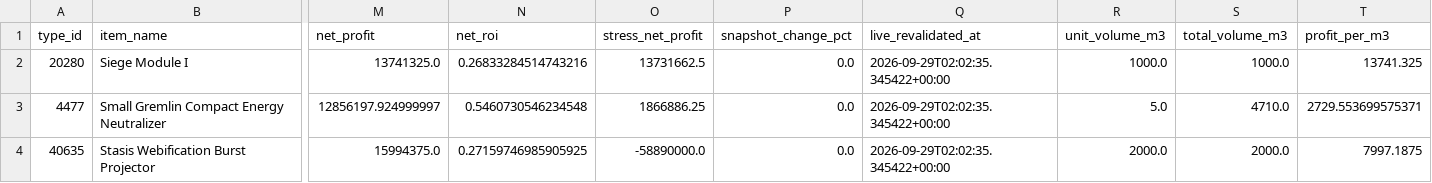
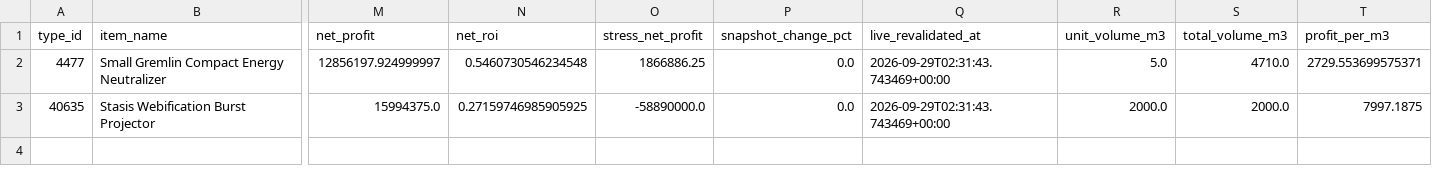
Before and after one commit to samson8964/chatgpt-eve, a CSV file: results/latest/four_h_to_jita_buy.csv, drawn as a sheet; only a part is shown, gaps mark what is left out; removed rows and columns are numbered as before the commit, all else as after; rows hold the shown columns only; the diff names each change by its address in the sheet, - before the commit and + after, or states it on an @@ line.

```diff
--- a/results/latest/four_h_to_jita_buy.csv
+++ b/results/latest/four_h_to_jita_buy.csv
-row 2: 20280 | Siege Module I | 13741325.0 | 0.26833284514743216 | 13731662.5 | 0.0 | 2026-09-29T02:02:35.345422+00:00 | 1000.0 | 1000.0 | 13741.325
-Q2:Q3 (live_revalidated_at): 2026-09-29T02:02:35.345422+00:00
+Q2:Q3 (live_revalidated_at): 2026-09-29T02:31:43.743469+00:00
```
Also changed, not shown: results/latest/bpc_v2_safe_candidates.csv, results/latest/excluded.csv, 19 other files.
